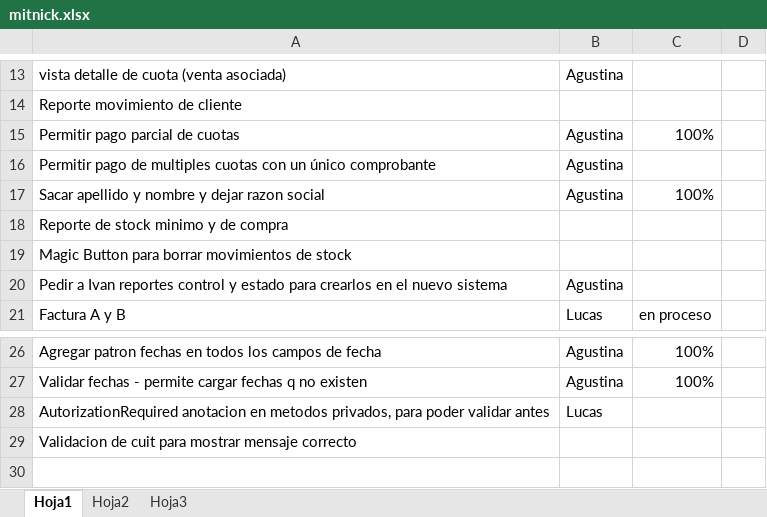
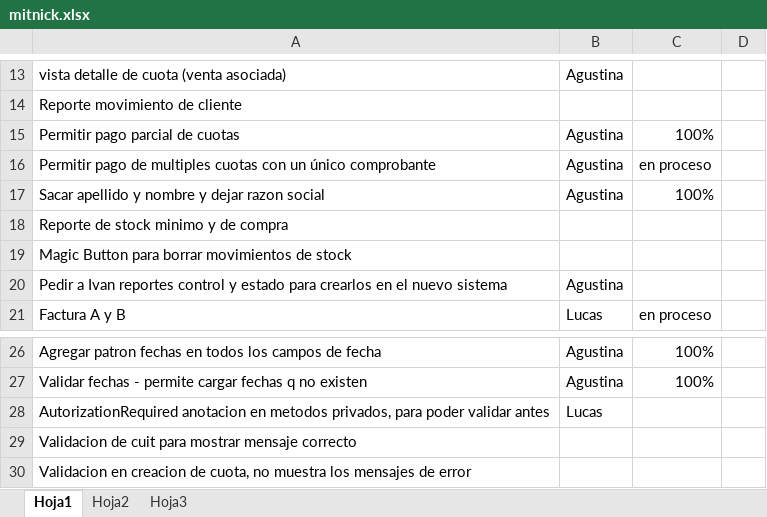
Before and after one commit to darios251/mitnick, an Excel workbook: mitnick.xlsx, sheet Hoja1, drawn as a sheet; only a part is shown, gaps mark what is left out; values as stored, in another font and other column widths than the file's, no borders; the diff names each change by its address in the sheet, - before the commit and + after, or states it on an @@ line.

Commit message:
Actualizacion de tareas - nueva tarea

```diff
--- a/mitnick.xlsx (sheet Hoja1)
+++ b/mitnick.xlsx (sheet Hoja1)
-C16: (empty)
+C16: en proceso
+row 30: Validacion en creacion de cuota, no muestra los mensajes de error
```
